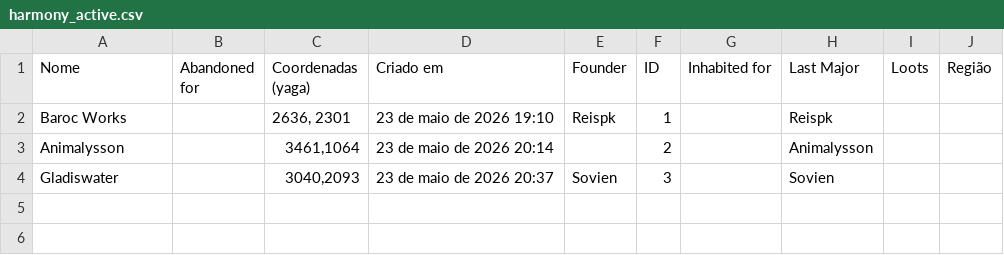
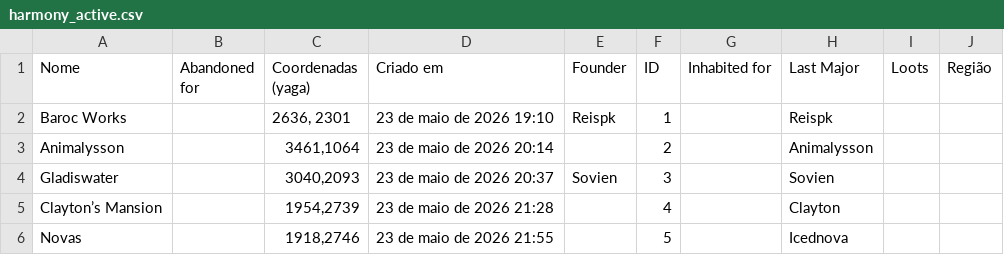
Before and after one commit to neoandrevictor-wq/gamaharmony, a CSV file: harmony_active.csv, drawn as a sheet; the diff names each change by its address in the sheet, - before the commit and + after, or states it on an @@ line.

Commit message:
Add files via upload

```diff
--- a/harmony_active.csv
+++ b/harmony_active.csv
+row 5: Clayton’s Mansion |  | 1954,2739 | 23 de maio de 2026 21:28 |  | 4 |  | Clayton
+row 6: Novas |  | 1918,2746 | 23 de maio de 2026 21:55 |  | 5 |  | Icednova
```
